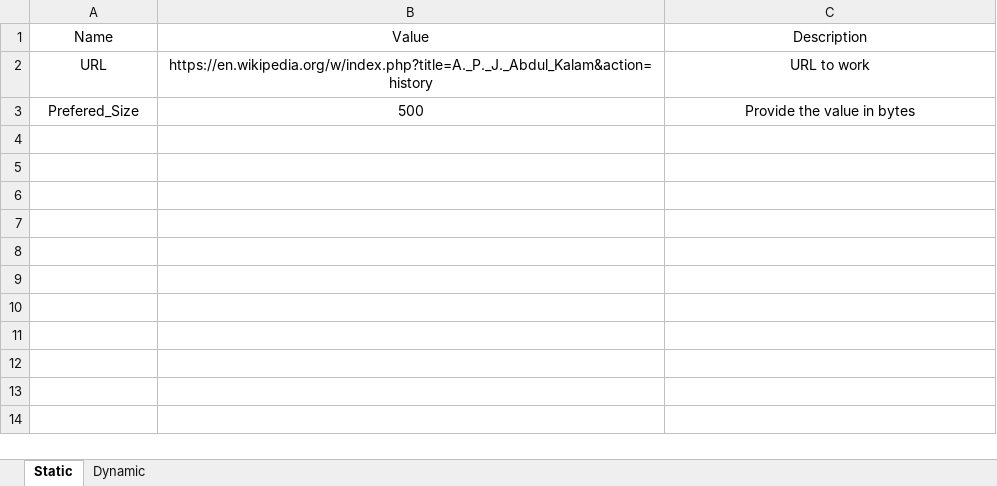
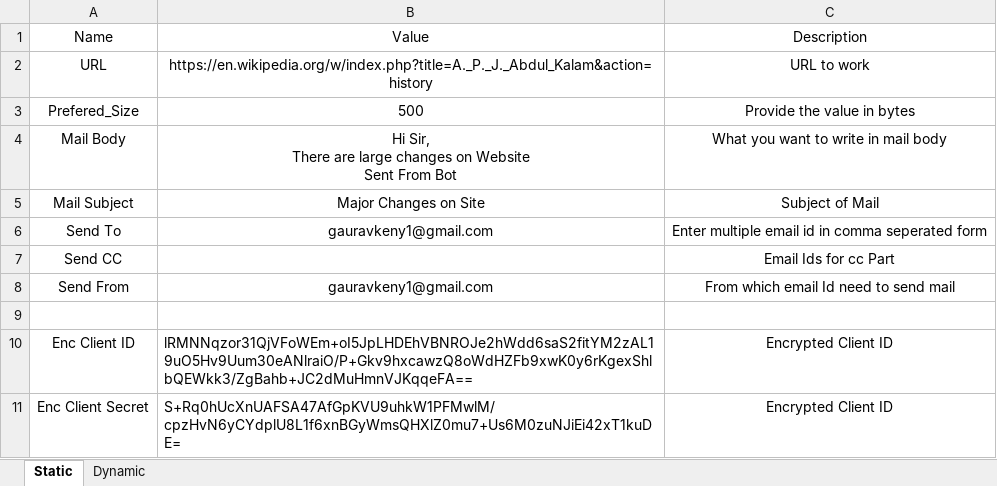
Before and after one commit to Gauravkeny/Wikipedia_Automation, an Excel workbook: Configuration/Config.xlsx, sheet Static, drawn as a sheet; values as stored, in another font and other column widths than the file's, no borders; ↵ is a line break in a cell; the diff names each change by its address in the sheet, - before the commit and + after, or states it on an @@ line.

Commit message:
Updated Excel, Added Mail Part, Encrypted Personal Data

```diff
--- a/Configuration/Config.xlsx (sheet Static)
+++ b/Configuration/Config.xlsx (sheet Static)
+row 4: Mail Body | Hi Sir, ↵ There are large changes on Website ↵ Sent From Bot | What you want to write in mail body
+row 5: Mail Subject | Major Changes on Site | Subject of Mail
+row 6: Send To | gauravkeny1@gmail.com | Enter multiple email id in comma seperated form
+row 7: Send CC |  | Email Ids for cc Part
+row 8: Send From | gauravkeny1@gmail.com | From which email Id need to send mail
+row 9: (empty)
+row 10: Enc Client ID | lRMNNqzor31QjVFoWEm+oI5JpLHDEhVBNROJe2hWdd6saS2fitYM2zAL19uO5Hv9Uum30eANlraiO/P+Gkv9hxcawzQ8oWdHZFb9xwK0y6rKgexShlbQEWkk3/ZgBahb+JC2dMuHmnVJKqqeFA== | Encrypted Client ID
+row 11: Enc Client Secret | S+Rq0hUcXnUAFSA47AfGpKVU9uhkW1PFMwlM/cpzHvN6yCYdplU8L1f6xnBGyWmsQHXlZ0mu7+Us6M0zuNJiEi42xT1kuDE= | Encrypted Client ID
```
Also changed, not shown: sheet Dynamic, 6 other files.
